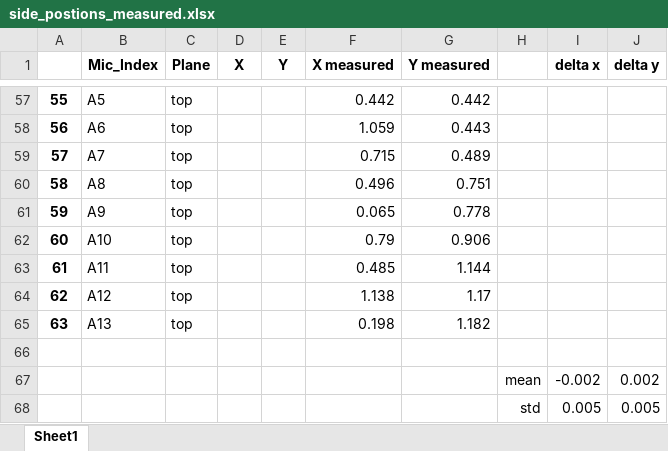
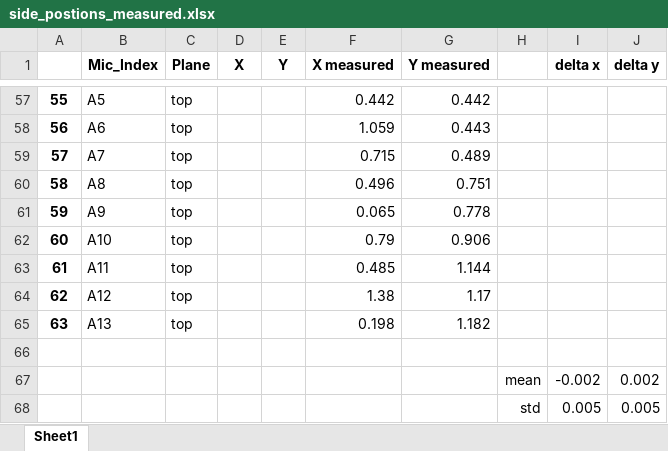
Before and after one commit to Floloffel/Bassoon2425, an Excel workbook: mic_positions/data/side_postions_measured.xlsx, sheet Sheet1, drawn as a sheet; only a part is shown, gaps mark what is left out; values as stored, in another font and other column widths than the file's, no borders; conditional formats not drawn; the diff names each change by its address in the sheet, - before the commit and + after, or states it on an @@ line.

```diff
--- a/mic_positions/data/side_postions_measured.xlsx (sheet Sheet1)
+++ b/mic_positions/data/side_postions_measured.xlsx (sheet Sheet1)
-F64 (X measured): 1.138
+F64 (X measured): 1.38
```
Also changed, not shown: mic_positions/data/3d_measured_coords.xlsx, mic_positions/data/mic_pos_distances.xlsx, 6 other files.
